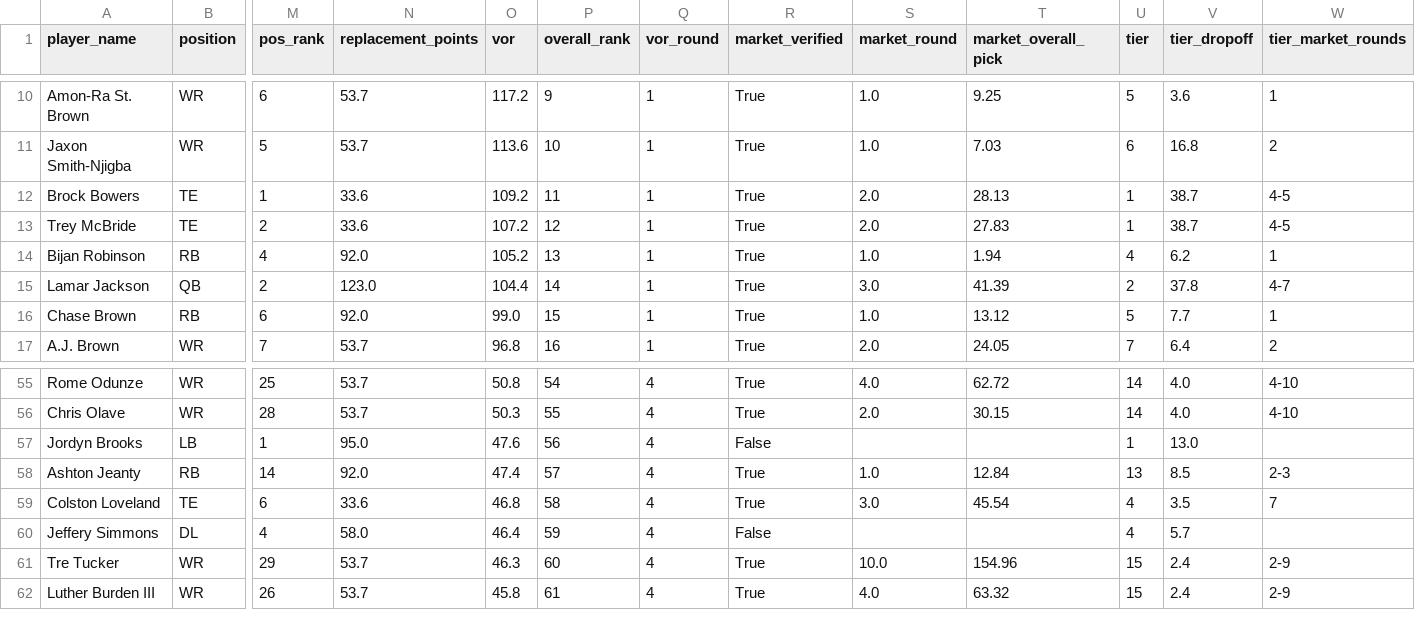
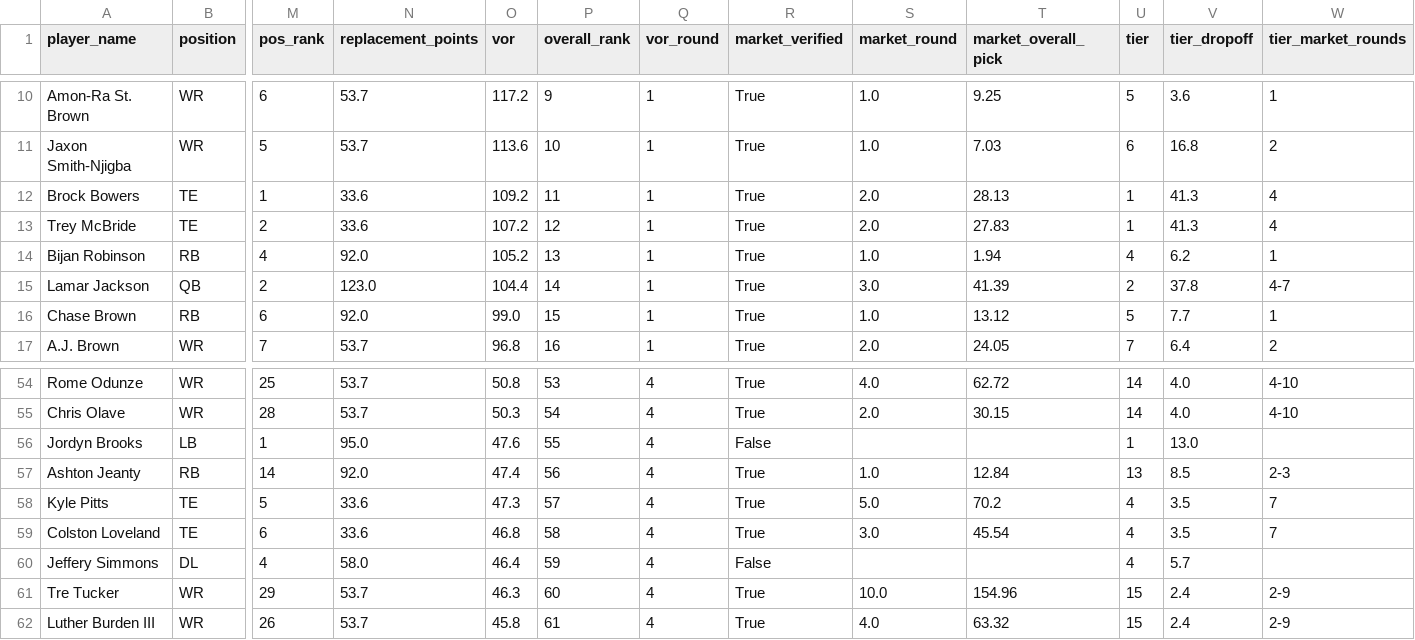
Before and after one commit to jsimone123189-cmd/Fantasy-football-auction, a CSV file: data/rivals/2026.csv, drawn as a sheet; only a part is shown, gaps mark what is left out; addresses are those after the commit; rows hold the shown columns only; the diff covers the shown part only; the diff names each change by its address in the sheet, - before the commit and + after, or states it on an @@ line.

```diff
--- a/data/rivals/2026.csv
+++ b/data/rivals/2026.csv
-V12:V13 (tier_dropoff): 38.7
+V12:V13 (tier_dropoff): 41.3
-W12:W13 (tier_market_rounds): 4-5
+W12:W13 (tier_market_rounds): 4
-P54 (overall_rank): 54
+P54 (overall_rank): 53
-P55 (overall_rank): 55
+P55 (overall_rank): 54
-P56 (overall_rank): 56
+P56 (overall_rank): 55
-P57 (overall_rank): 57
+P57 (overall_rank): 56
+row 58: Kyle Pitts | TE | 5 | 33.6 | 47.3 | 57 | 4 | True | 5.0 | 70.2 | 4 | 3.5 | 7
```
Also changed, not shown: 1 removed row and 31 edited cells elsewhere in this file, data/projections/2026.csv, data/projections/inputs_2026.csv, 2 other files.
